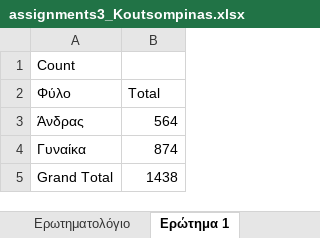
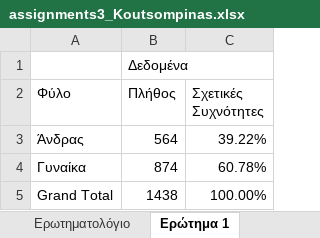
Before and after one commit to koutsompinask/MSC, an Excel workbook: semester A/It For Business/ergsthrio excel/assignments3_Koutsompinas.xlsx, sheet Ερώτημα 1, drawn as a sheet; values as stored, in another font and other column widths than the file's, no borders; charts and pictures not drawn; removed rows and columns are numbered as before the commit, all else as after; the diff names each change by its address in the sheet, - before the commit and + after, or states it on an @@ line.

```diff
--- a/semester A/It For Business/ergsthrio excel/assignments3_Koutsompinas.xlsx (sheet Ερώτημα 1)
+++ b/semester A/It For Business/ergsthrio excel/assignments3_Koutsompinas.xlsx (sheet Ερώτημα 1)
+column C (Σχετικές Συχνότητες), rows 3-5: 39.22% | 60.78% | 100.00%
-row 1: Count
+row 1:  | Δεδομένα
-B2: Total
+B2: Πλήθος
```
Also changed, not shown: sheet Ερώτημα 5, sheet Ερώτημα 2, sheet Ερώτημα 6, sheet Ερώτημα 4, sheet Ερώτημα 3, sheet Ερώτημα 7, 2 more sheets, charts or pictures, 6 other files.
